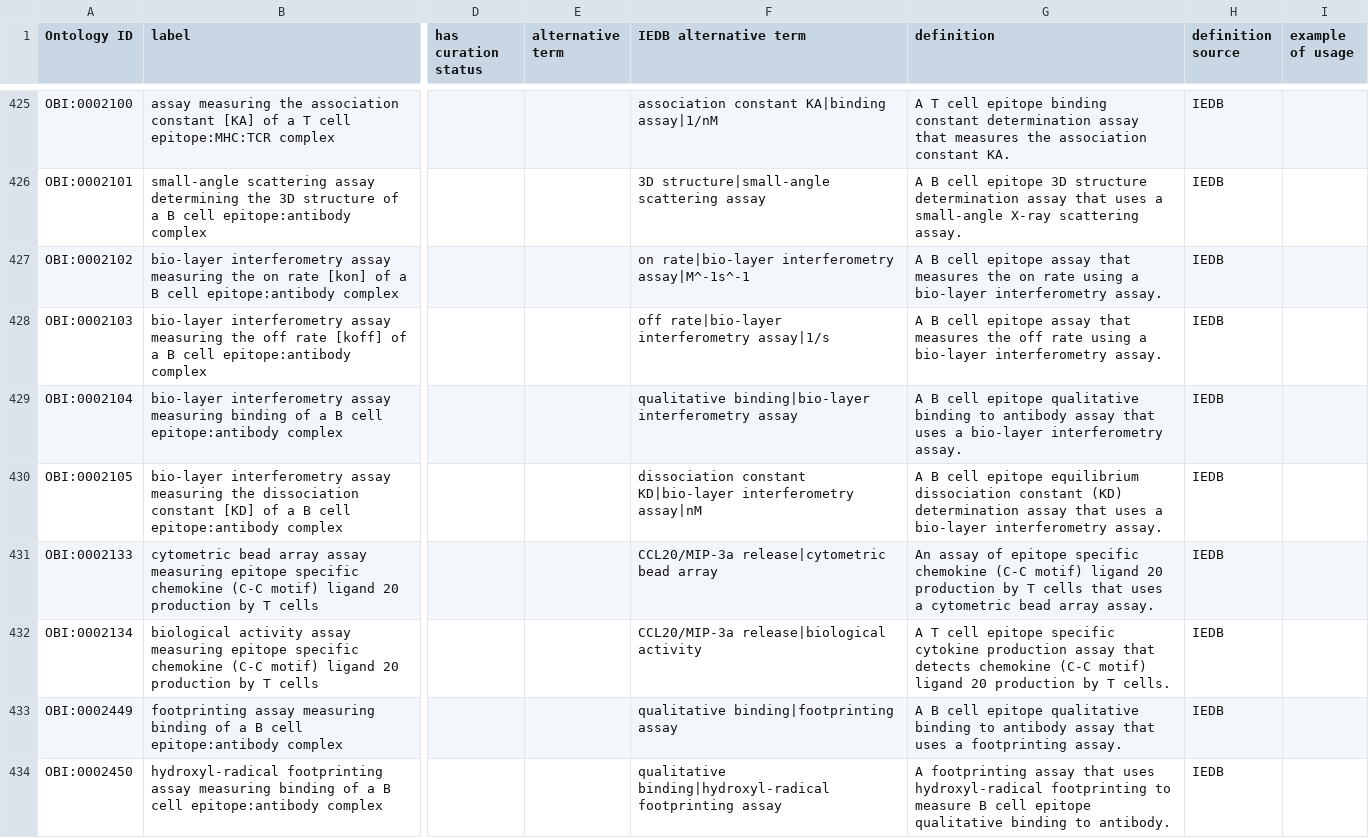
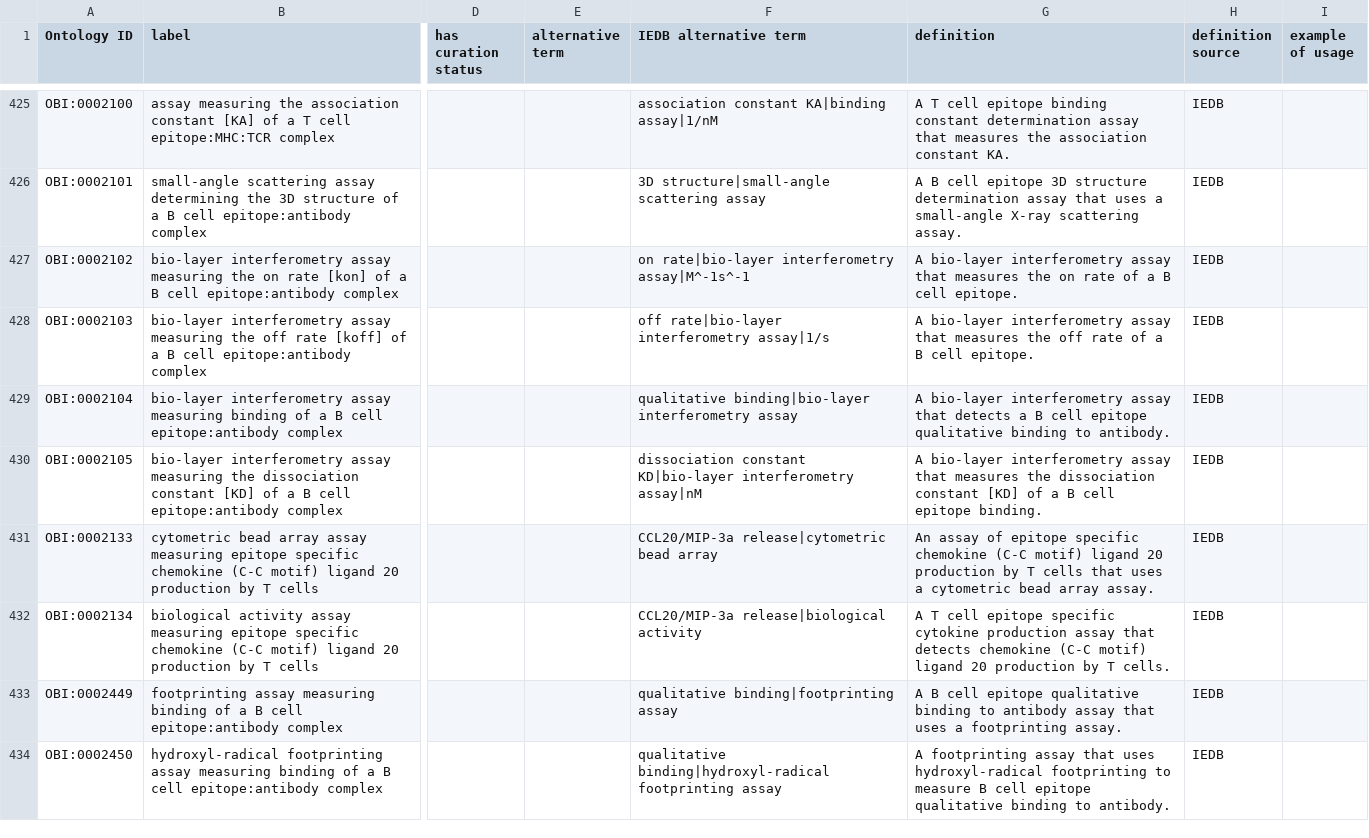
Before and after one commit to obi-ontology/obi, a TSV file: src/ontology/templates/epitope-assays.tsv, drawn as a sheet; only a part is shown, gaps mark what is left out; the diff names each change by its address in the sheet, - before the commit and + after, or states it on an @@ line.

Commit message:
changes definitions for bio-layer interferometry assays

```diff
--- a/src/ontology/templates/epitope-assays.tsv
+++ b/src/ontology/templates/epitope-assays.tsv
-G427 (definition): A B cell epitope assay that measures the on rate using a bio-layer interferometry assay.
+G427 (definition): A bio-layer interferometry assay that measures the on rate of a B cell epitope.
-G428 (definition): A B cell epitope assay that measures the off rate using a bio-layer interferometry assay.
+G428 (definition): A bio-layer interferometry assay that measures the off rate of a B cell epitope.
-G429 (definition): A B cell epitope qualitative binding to antibody assay that uses a bio-layer interferometry assay.
+G429 (definition): A bio-layer interferometry assay that detects a B cell epitope qualitative binding to antibody.
-G430 (definition): A B cell epitope equilibrium dissociation constant (KD) determination assay that uses a bio-layer interferometry assay.
+G430 (definition): A bio-layer interferometry assay that measures the dissociation constant [KD] of a B cell epitope binding.
```
